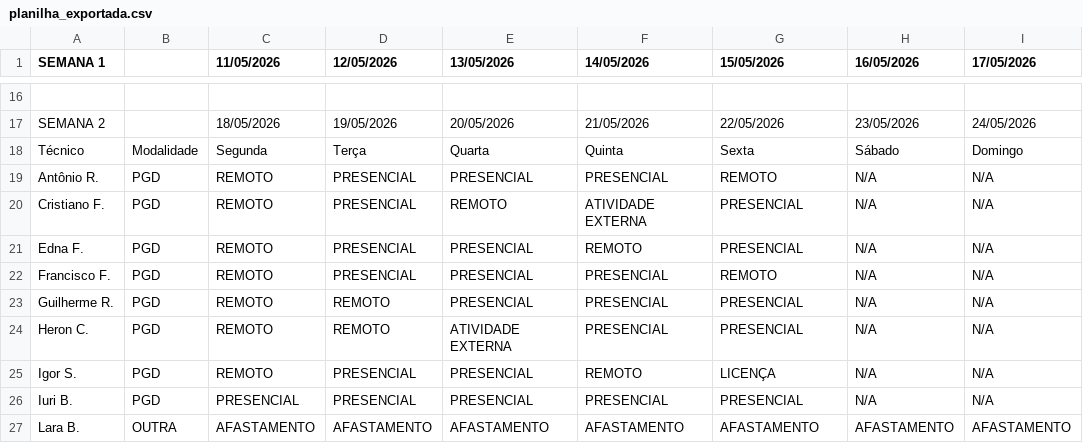
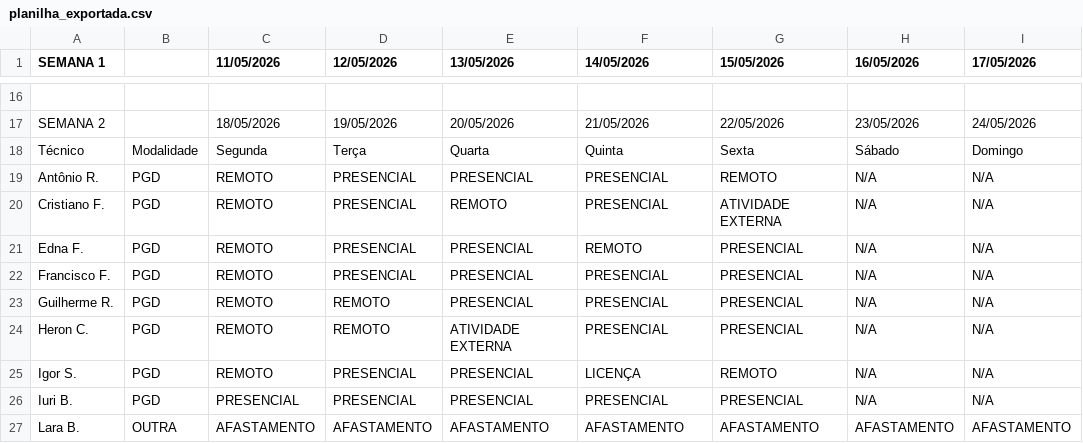
Before and after one commit to ti-fct/escalaPGD, a CSV file: utils/planilha_exportada.csv, drawn as a sheet; only a part is shown, gaps mark what is left out; the diff names each change by its address in the sheet, - before the commit and + after, or states it on an @@ line.

Commit message:
Atualizado utils/planilha_exportada.csv via script Python

```diff
--- a/utils/planilha_exportada.csv
+++ b/utils/planilha_exportada.csv
-F20 (14/05/2026): ATIVIDADE EXTERNA
+F20 (14/05/2026): PRESENCIAL
-G20 (15/05/2026): PRESENCIAL
+G20 (15/05/2026): ATIVIDADE EXTERNA
-G22 (15/05/2026): REMOTO
+G22 (15/05/2026): PRESENCIAL
-F25 (14/05/2026): REMOTO
+F25 (14/05/2026): LICENÇA
-G25 (15/05/2026): LICENÇA
+G25 (15/05/2026): REMOTO
```
